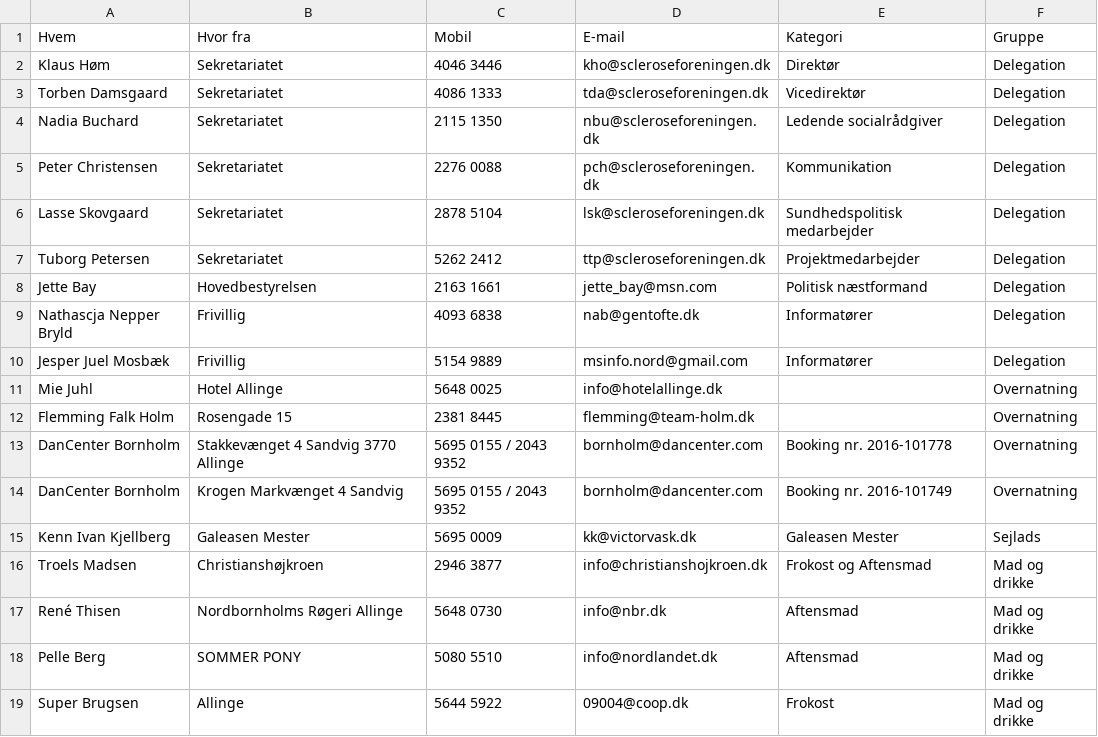
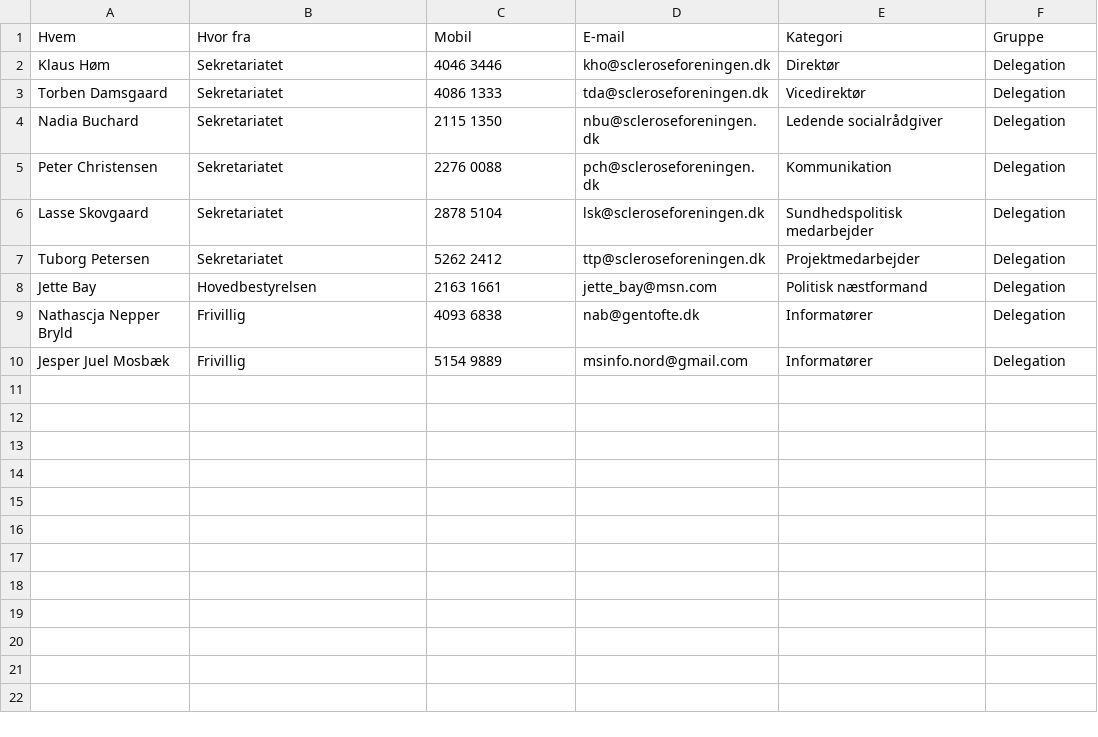
Before and after one commit to boh1996/manner, a CSV file: data/contacts.csv, drawn as a sheet.

```diff
--- a/data/contacts.csv
+++ b/data/contacts.csv
@@ -10,10 +10 @@ Nathascja Nepper Bryld,Frivillig,4093 6838,nab@gentofte.dk,Informatører,Delegat
 Jesper Juel Mosbæk,Frivillig,5154 9889,msinfo.nord@gmail.com,Informatører,Delegation
-Mie Juhl,Hotel Allinge,5648 0025,info@hotelallinge.dk,,Overnatning
-Flemming Falk Holm,Rosengade 15,2381 8445,flemming@team-holm.dk,,Overnatning
-DanCenter Bornholm,Stakkevænget 4 Sandvig 3770 Allinge,5695 0155 / 2043 9352,bornholm@dancenter.com,Booking nr. 2016-101778,Overnatning
-DanCenter Bornholm,Krogen Markvænget 4 Sandvig,5695 0155 / 2043 9352,bornholm@dancenter.com,Booking nr. 2016-101749,Overnatning
-Kenn Ivan Kjellberg,Galeasen Mester,5695 0009,kk@victorvask.dk,Galeasen Mester,Sejlads
-Troels Madsen,Christianshøjkroen,2946 3877,info@christianshojkroen.dk,Frokost og Aftensmad,Mad og drikke
-René Thisen,Nordbornholms Røgeri Allinge,5648 0730,info@nbr.dk,Aftensmad,Mad og drikke
-Pelle Berg,SOMMER PONY,5080 5510,info@nordlandet.dk,Aftensmad,Mad og drikke
-Super Brugsen,Allinge,5644 5922,09004@coop.dk,Frokost,Mad og drikke
```
Also changed, not shown: data/ferries.csv, data/restaurants.csv, 13 other files.
